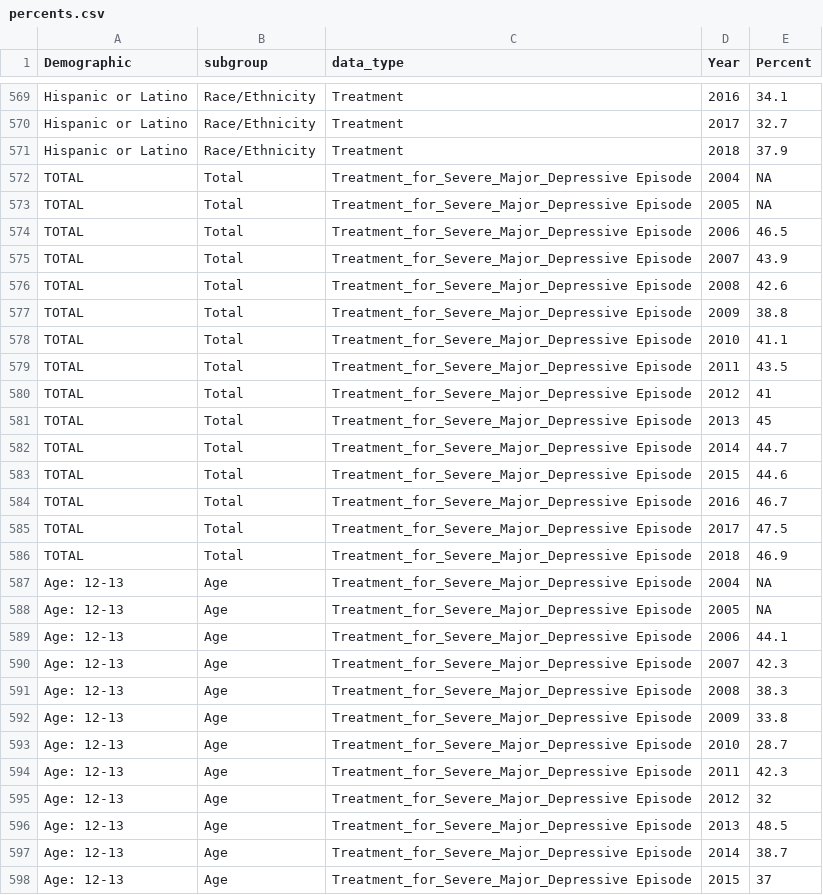
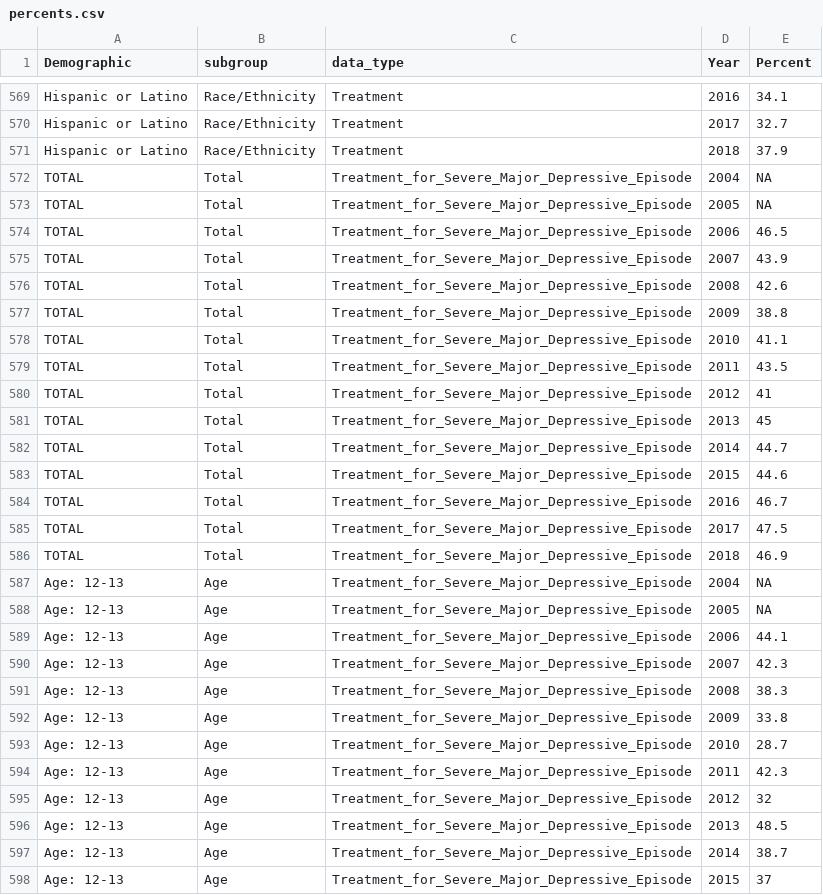
Before and after one commit to adamhaertter/Open-Case-Study-Analysis, a CSV file: data/wrangled/percents.csv, drawn as a sheet; only a part is shown, gaps mark what is left out; the diff covers the shown part only.

Commit message:
Rerun data and plot generation for final draft

```diff
--- a/data/wrangled/percents.csv
+++ b/data/wrangled/percents.csv
@@ -571,28 +571,28 @@ Hispanic or Latino,Race/Ethnicity,Treatment,2017,32.7
 Hispanic or Latino,Race/Ethnicity,Treatment,2018,37.9
-TOTAL,Total,Treatment_for_Severe_Major_Depressive Episode,2004,NA
-TOTAL,Total,Treatment_for_Severe_Major_Depressive Episode,2005,NA
-TOTAL,Total,Treatment_for_Severe_Major_Depressive Episode,2006,46.5
-TOTAL,Total,Treatment_for_Severe_Major_Depressive Episode,2007,43.9
-TOTAL,Total,Treatment_for_Severe_Major_Depressive Episode,2008,42.6
-TOTAL,Total,Treatment_for_Severe_Major_Depressive Episode,2009,38.8
-TOTAL,Total,Treatment_for_Severe_Major_Depressive Episode,2010,41.1
-TOTAL,Total,Treatment_for_Severe_Major_Depressive Episode,2011,43.5
-TOTAL,Total,Treatment_for_Severe_Major_Depressive Episode,2012,41
-TOTAL,Total,Treatment_for_Severe_Major_Depressive Episode,2013,45
-TOTAL,Total,Treatment_for_Severe_Major_Depressive Episode,2014,44.7
-TOTAL,Total,Treatment_for_Severe_Major_Depressive Episode,2015,44.6
-TOTAL,Total,Treatment_for_Severe_Major_Depressive Episode,2016,46.7
-TOTAL,Total,Treatment_for_Severe_Major_Depressive Episode,2017,47.5
-TOTAL,Total,Treatment_for_Severe_Major_Depressive Episode,2018,46.9
-Age: 12-13,Age,Treatment_for_Severe_Major_Depressive Episode,2004,NA
-Age: 12-13,Age,Treatment_for_Severe_Major_Depressive Episode,2005,NA
-Age: 12-13,Age,Treatment_for_Severe_Major_Depressive Episode,2006,44.1
-Age: 12-13,Age,Treatment_for_Severe_Major_Depressive Episode,2007,42.3
-Age: 12-13,Age,Treatment_for_Severe_Major_Depressive Episode,2008,38.3
-Age: 12-13,Age,Treatment_for_Severe_Major_Depressive Episode,2009,33.8
-Age: 12-13,Age,Treatment_for_Severe_Major_Depressive Episode,2010,28.7
-Age: 12-13,Age,Treatment_for_Severe_Major_Depressive Episode,2011,42.3
-Age: 12-13,Age,Treatment_for_Severe_Major_Depressive Episode,2012,32
-Age: 12-13,Age,Treatment_for_Severe_Major_Depressive Episode,2013,48.5
-Age: 12-13,Age,Treatment_for_Severe_Major_Depressive Episode,2014,38.7
-Age: 12-13,Age,Treatment_for_Severe_Major_Depressive Episode,2015,37
+TOTAL,Total,Treatment_for_Severe_Major_Depressive_Episode,2004,NA
+TOTAL,Total,Treatment_for_Severe_Major_Depressive_Episode,2005,NA
+TOTAL,Total,Treatment_for_Severe_Major_Depressive_Episode,2006,46.5
+TOTAL,Total,Treatment_for_Severe_Major_Depressive_Episode,2007,43.9
+TOTAL,Total,Treatment_for_Severe_Major_Depressive_Episode,2008,42.6
+TOTAL,Total,Treatment_for_Severe_Major_Depressive_Episode,2009,38.8
+TOTAL,Total,Treatment_for_Severe_Major_Depressive_Episode,2010,41.1
+TOTAL,Total,Treatment_for_Severe_Major_Depressive_Episode,2011,43.5
+TOTAL,Total,Treatment_for_Severe_Major_Depressive_Episode,2012,41
+TOTAL,Total,Treatment_for_Severe_Major_Depressive_Episode,2013,45
+TOTAL,Total,Treatment_for_Severe_Major_Depressive_Episode,2014,44.7
+TOTAL,Total,Treatment_for_Severe_Major_Depressive_Episode,2015,44.6
+TOTAL,Total,Treatment_for_Severe_Major_Depressive_Episode,2016,46.7
+TOTAL,Total,Treatment_for_Severe_Major_Depressive_Episode,2017,47.5
+TOTAL,Total,Treatment_for_Severe_Major_Depressive_Episode,2018,46.9
+Age: 12-13,Age,Treatment_for_Severe_Major_Depressive_Episode,2004,NA
+Age: 12-13,Age,Treatment_for_Severe_Major_Depressive_Episode,2005,NA
+Age: 12-13,Age,Treatment_for_Severe_Major_Depressive_Episode,2006,44.1
+Age: 12-13,Age,Treatment_for_Severe_Major_Depressive_Episode,2007,42.3
+Age: 12-13,Age,Treatment_for_Severe_Major_Depressive_Episode,2008,38.3
+Age: 12-13,Age,Treatment_for_Severe_Major_Depressive_Episode,2009,33.8
+Age: 12-13,Age,Treatment_for_Severe_Major_Depressive_Episode,2010,28.7
+Age: 12-13,Age,Treatment_for_Severe_Major_Depressive_Episode,2011,42.3
+Age: 12-13,Age,Treatment_for_Severe_Major_Depressive_Episode,2012,32
+Age: 12-13,Age,Treatment_for_Severe_Major_Depressive_Episode,2013,48.5
+Age: 12-13,Age,Treatment_for_Severe_Major_Depressive_Episode,2014,38.7
+Age: 12-13,Age,Treatment_for_Severe_Major_Depressive_Episode,2015,37
```
Also changed, not shown: 123 edited cells elsewhere in this file, 17 other files.
